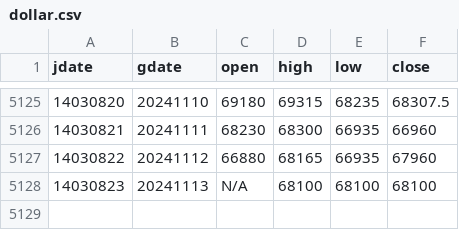
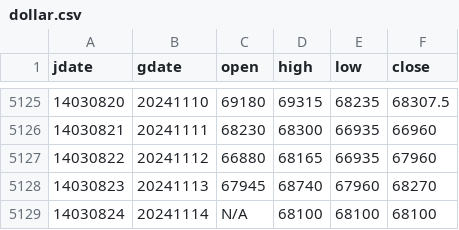
Before and after one commit to m-ahmadi/m-ahmadi.github.io, a CSV file: data/dollar.csv, drawn as a sheet; only a part is shown, gaps mark what is left out.

Commit message:
data update

```diff
--- a/data/dollar.csv
+++ b/data/dollar.csv
@@ -5127,2 +5127,3 @@ jdate,gdate,open,high,low,close
 14030822,20241112,66880,68165,66935,67960
-14030823,20241113,N/A,68100,68100,68100
+14030823,20241113,67945,68740,67960,68270
+14030824,20241114,N/A,68100,68100,68100
```
Also changed, not shown: 7 other files.
